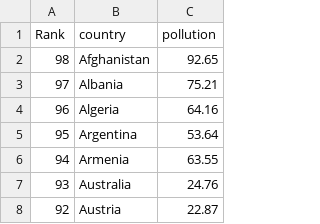
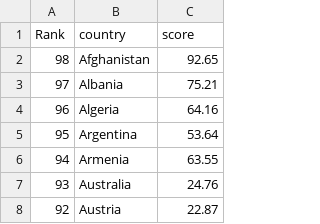
Before and after one commit to JieruXu/-JieruXu-.github.io, a CSV file: pollution_index.csv, drawn as a sheet; only a part is shown.

Commit message:
Add files via upload

```diff
--- a/pollution_index.csv
+++ b/pollution_index.csv
@@ -1,2 +1,2 @@
-Rank,country,pollution
+Rank,country,score
 98,Afghanistan,92.65
```
